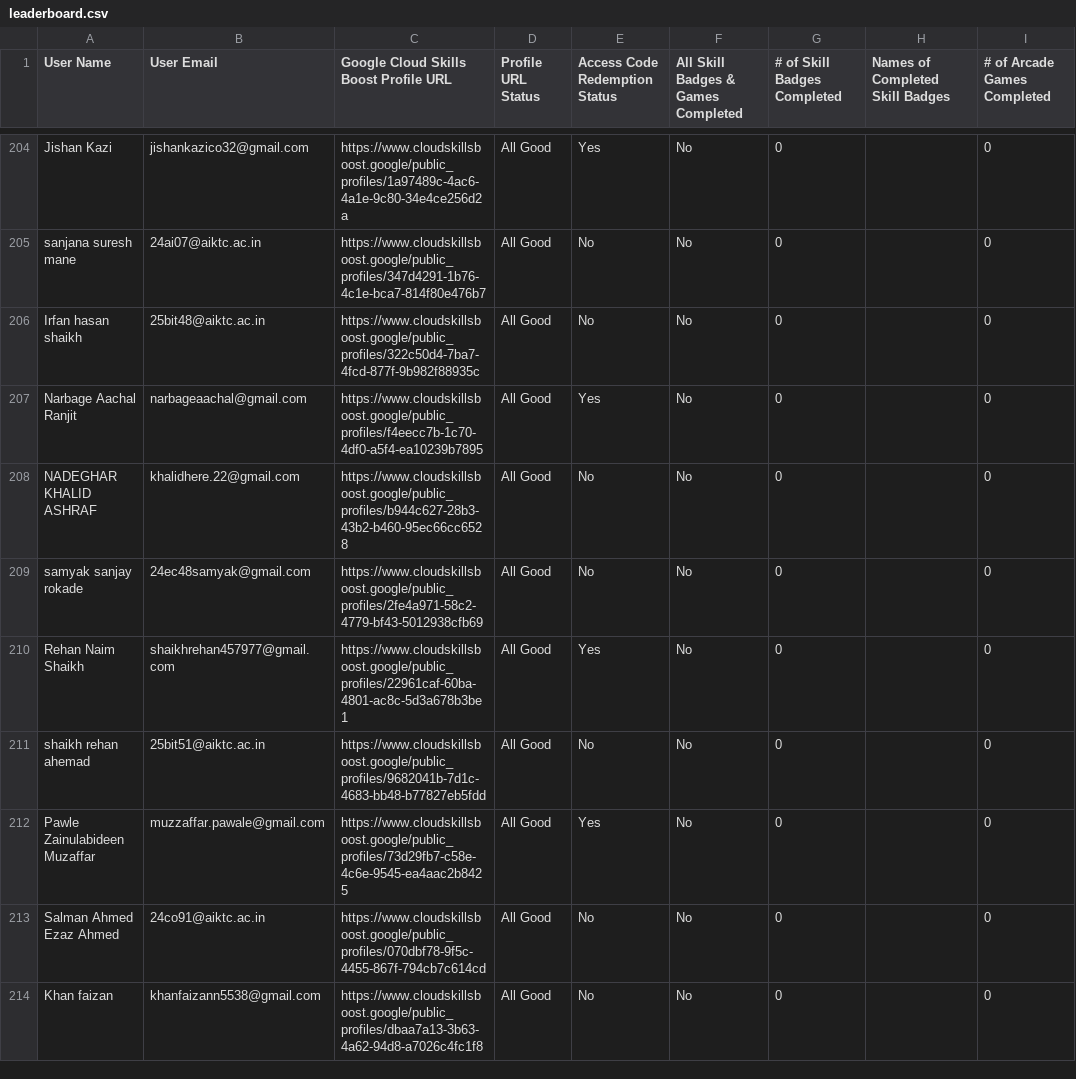
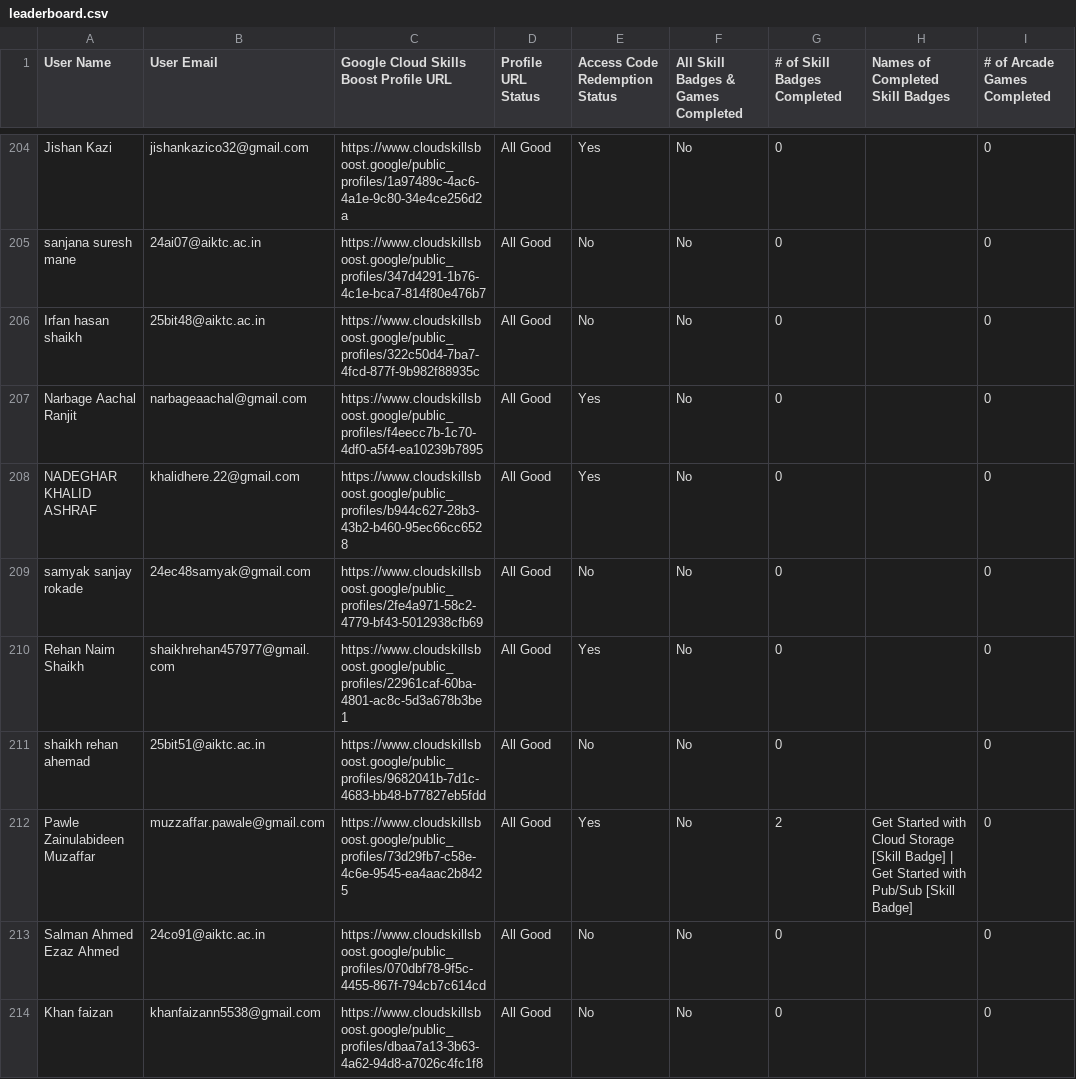
Before and after one commit to amanantuley/Gen_AI-25, a CSV file: public/leaderboard.csv, drawn as a sheet; only a part is shown, gaps mark what is left out; the diff covers the shown part only; the diff names each change by its address in the sheet, - before the commit and + after, or states it on an @@ line.

```diff
--- a/public/leaderboard.csv
+++ b/public/leaderboard.csv
-E208 (Access Code Redemption Status): No
+E208 (Access Code Redemption Status): Yes
-G212 (# of Skill Badges Completed): 0
+G212 (# of Skill Badges Completed): 2
-H212 (Names of Completed Skill Badges): (empty)
+H212 (Names of Completed Skill Badges): Get Started with Cloud Storage [Skill Badge] | Get Started with Pub/Sub [Skill Badge]
```
Also changed, not shown: 53 edited cells elsewhere in this file.
